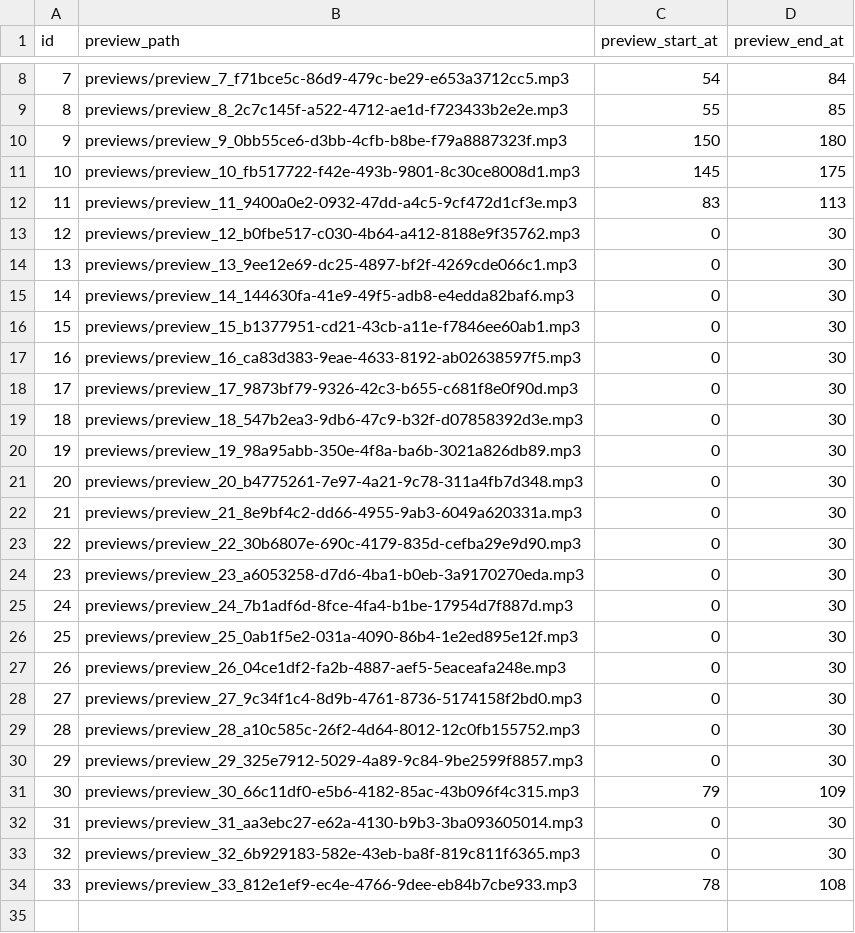
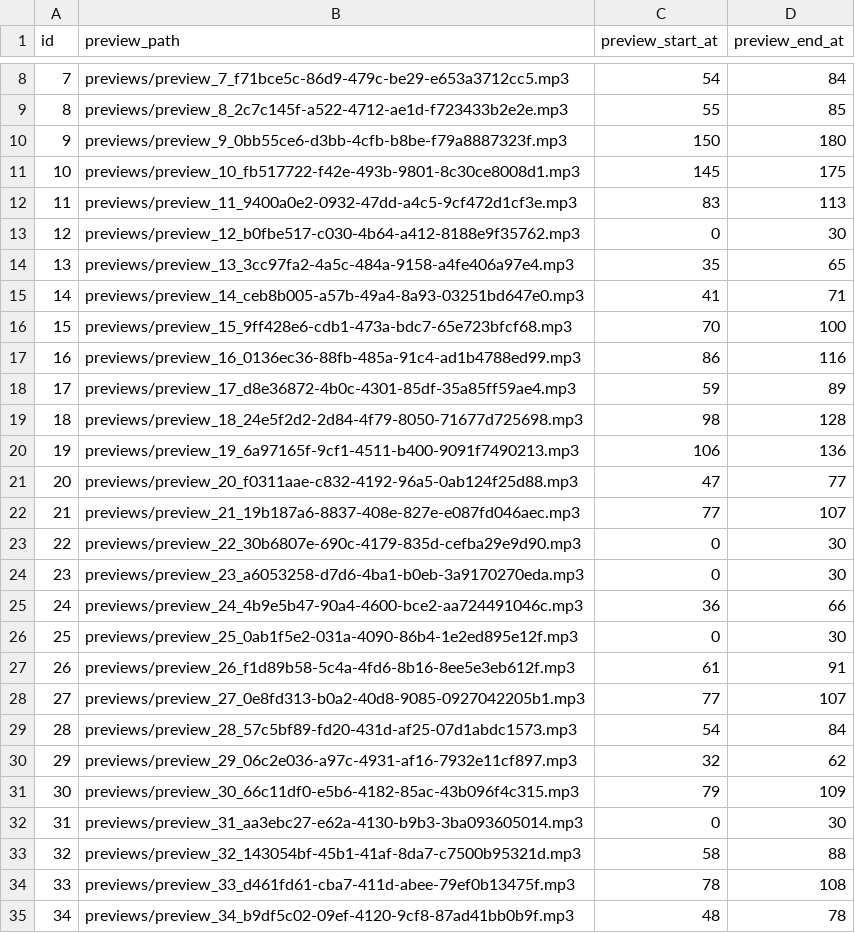
Before and after one commit to neritinc/DOOMSHOP-music, a CSV file: server/database/csv/track_previews.csv, drawn as a sheet; only a part is shown, gaps mark what is left out; the diff covers the shown part only.

```diff
--- a/server/database/csv/track_previews.csv
+++ b/server/database/csv/track_previews.csv
@@ -13,22 +13,23 @@
 "12";"previews/preview_12_b0fbe517-c030-4b64-a412-8188e9f35762.mp3";"0";"30"
-"13";"previews/preview_13_9ee12e69-dc25-4897-bf2f-4269cde066c1.mp3";"0";"30"
-"14";"previews/preview_14_144630fa-41e9-49f5-adb8-e4edda82baf6.mp3";"0";"30"
-"15";"previews/preview_15_b1377951-cd21-43cb-a11e-f7846ee60ab1.mp3";"0";"30"
-"16";"previews/preview_16_ca83d383-9eae-4633-8192-ab02638597f5.mp3";"0";"30"
-"17";"previews/preview_17_9873bf79-9326-42c3-b655-c681f8e0f90d.mp3";"0";"30"
-"18";"previews/preview_18_547b2ea3-9db6-47c9-b32f-d07858392d3e.mp3";"0";"30"
-"19";"previews/preview_19_98a95abb-350e-4f8a-ba6b-3021a826db89.mp3";"0";"30"
-"20";"previews/preview_20_b4775261-7e97-4a21-9c78-311a4fb7d348.mp3";"0";"30"
-"21";"previews/preview_21_8e9bf4c2-dd66-4955-9ab3-6049a620331a.mp3";"0";"30"
+"13";"previews/preview_13_3cc97fa2-4a5c-484a-9158-a4fe406a97e4.mp3";"35";"65"
+"14";"previews/preview_14_ceb8b005-a57b-49a4-8a93-03251bd647e0.mp3";"41";"71"
+"15";"previews/preview_15_9ff428e6-cdb1-473a-bdc7-65e723bfcf68.mp3";"70";"100"
+"16";"previews/preview_16_0136ec36-88fb-485a-91c4-ad1b4788ed99.mp3";"86";"116"
+"17";"previews/preview_17_d8e36872-4b0c-4301-85df-35a85ff59ae4.mp3";"59";"89"
+"18";"previews/preview_18_24e5f2d2-2d84-4f79-8050-71677d725698.mp3";"98";"128"
+"19";"previews/preview_19_6a97165f-9cf1-4511-b400-9091f7490213.mp3";"106";"136"
+"20";"previews/preview_20_f0311aae-c832-4192-96a5-0ab124f25d88.mp3";"47";"77"
+"21";"previews/preview_21_19b187a6-8837-408e-827e-e087fd046aec.mp3";"77";"107"
 "22";"previews/preview_22_30b6807e-690c-4179-835d-cefba29e9d90.mp3";"0";"30"
 "23";"previews/preview_23_a6053258-d7d6-4ba1-b0eb-3a9170270eda.mp3";"0";"30"
-"24";"previews/preview_24_7b1adf6d-8fce-4fa4-b1be-17954d7f887d.mp3";"0";"30"
+"24";"previews/preview_24_4b9e5b47-90a4-4600-bce2-aa724491046c.mp3";"36";"66"
 "25";"previews/preview_25_0ab1f5e2-031a-4090-86b4-1e2ed895e12f.mp3";"0";"30"
-"26";"previews/preview_26_04ce1df2-fa2b-4887-aef5-5eaceafa248e.mp3";"0";"30"
-"27";"previews/preview_27_9c34f1c4-8d9b-4761-8736-5174158f2bd0.mp3";"0";"30"
-"28";"previews/preview_28_a10c585c-26f2-4d64-8012-12c0fb155752.mp3";"0";"30"
-"29";"previews/preview_29_325e7912-5029-4a89-9c84-9be2599f8857.mp3";"0";"30"
+"26";"previews/preview_26_f1d89b58-5c4a-4fd6-8b16-8ee5e3eb612f.mp3";"61";"91"
+"27";"previews/preview_27_0e8fd313-b0a2-40d8-9085-0927042205b1.mp3";"77";"107"
+"28";"previews/preview_28_57c5bf89-fd20-431d-af25-07d1abdc1573.mp3";"54";"84"
+"29";"previews/preview_29_06c2e036-a97c-4931-af16-7932e11cf897.mp3";"32";"62"
 "30";"previews/preview_30_66c11df0-e5b6-4182-85ac-43b096f4c315.mp3";"79";"109"
 "31";"previews/preview_31_aa3ebc27-e62a-4130-b9b3-3ba093605014.mp3";"0";"30"
-"32";"previews/preview_32_6b929183-582e-43eb-ba8f-819c811f6365.mp3";"0";"30"
-"33";"previews/preview_33_812e1ef9-ec4e-4766-9dee-eb84b7cbe933.mp3";"78";"108"
+"32";"previews/preview_32_143054bf-45b1-41af-8da7-c7500b95321d.mp3";"58";"88"
+"33";"previews/preview_33_d461fd61-cba7-411d-abee-79ef0b13475f.mp3";"78";"108"
+"34";"previews/preview_34_b9df5c02-09ef-4120-9cf8-87ad41bb0b9f.mp3";"48";"78"
```
Also changed, not shown: 1 added row and 3 edited cells elsewhere in this file, server/database/csv/artists.csv, server/database/csv/tracks.csv, 50 other files.
